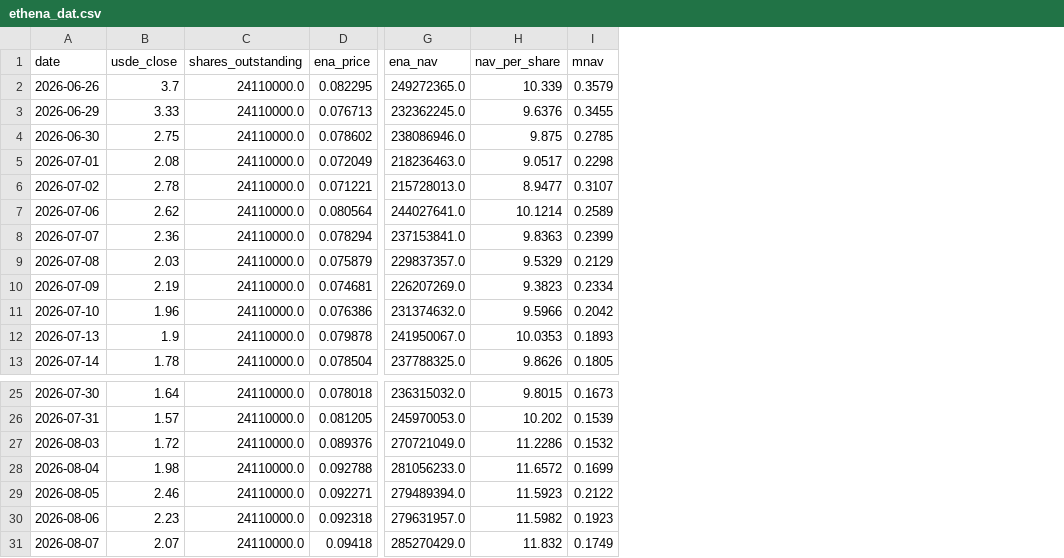
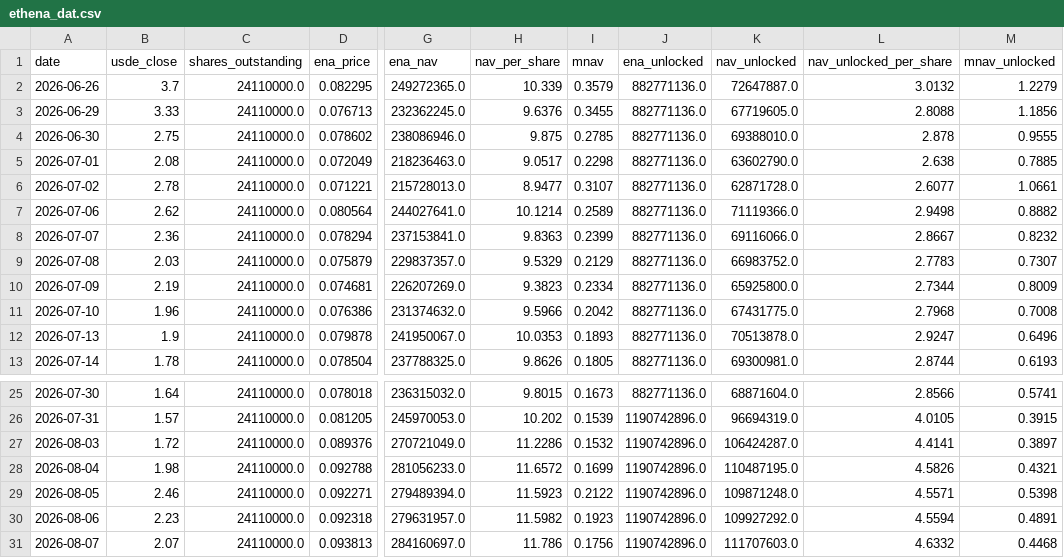
Before and after one commit to QorbQuant/EthenaDAT, a CSV file: output/ethena_dat.csv, drawn as a sheet; only a part is shown, gaps mark what is left out; the diff names each change by its address in the sheet, - before the commit and + after, or states it on an @@ line.

```diff
--- a/output/ethena_dat.csv
+++ b/output/ethena_dat.csv
+column J (ena_unlocked), rows 2-13: all 882771136.0; rows 25-31: 882771136.0 | 1190742896.0 | 1190742896.0 | 1190742896.0 | 1190742896.0 | 1190742896.0 | 1190742896.0
+column K (nav_unlocked), rows 2-13: 72647887.0 | 67719605.0 | 69388010.0 | 63602790.0 | 62871728.0 | 71119366.0 | 69116066.0 | 66983752.0 | 65925800.0 | 67431775.0 | 70513878.0 | 69300981.0; rows 25-31: 68871604.0 | 96694319.0 | 106424287.0 | 110487195.0 | 109871248.0 | 109927292.0 | 111707603.0
+column L (nav_unlocked_per_share), rows 2-13: 3.0132 | 2.8088 | 2.878 | 2.638 | 2.6077 | 2.9498 | 2.8667 | 2.7783 | 2.7344 | 2.7968 | 2.9247 | 2.8744; rows 25-31: 2.8566 | 4.0105 | 4.4141 | 4.5826 | 4.5571 | 4.5594 | 4.6332
+column M (mnav_unlocked), rows 2-13: 1.2279 | 1.1856 | 0.9555 | 0.7885 | 1.0661 | 0.8882 | 0.8232 | 0.7307 | 0.8009 | 0.7008 | 0.6496 | 0.6193; rows 25-31: 0.5741 | 0.3915 | 0.3897 | 0.4321 | 0.5398 | 0.4891 | 0.4468
-D31 (ena_price): 0.09418
+D31 (ena_price): 0.093813
-G31 (ena_nav): 285270429.0
+G31 (ena_nav): 284160697.0
-H31 (nav_per_share): 11.832
+H31 (nav_per_share): 11.786
-I31 (mnav): 0.1749
+I31 (mnav): 0.1756
```
Also changed, not shown: 4 other files.
